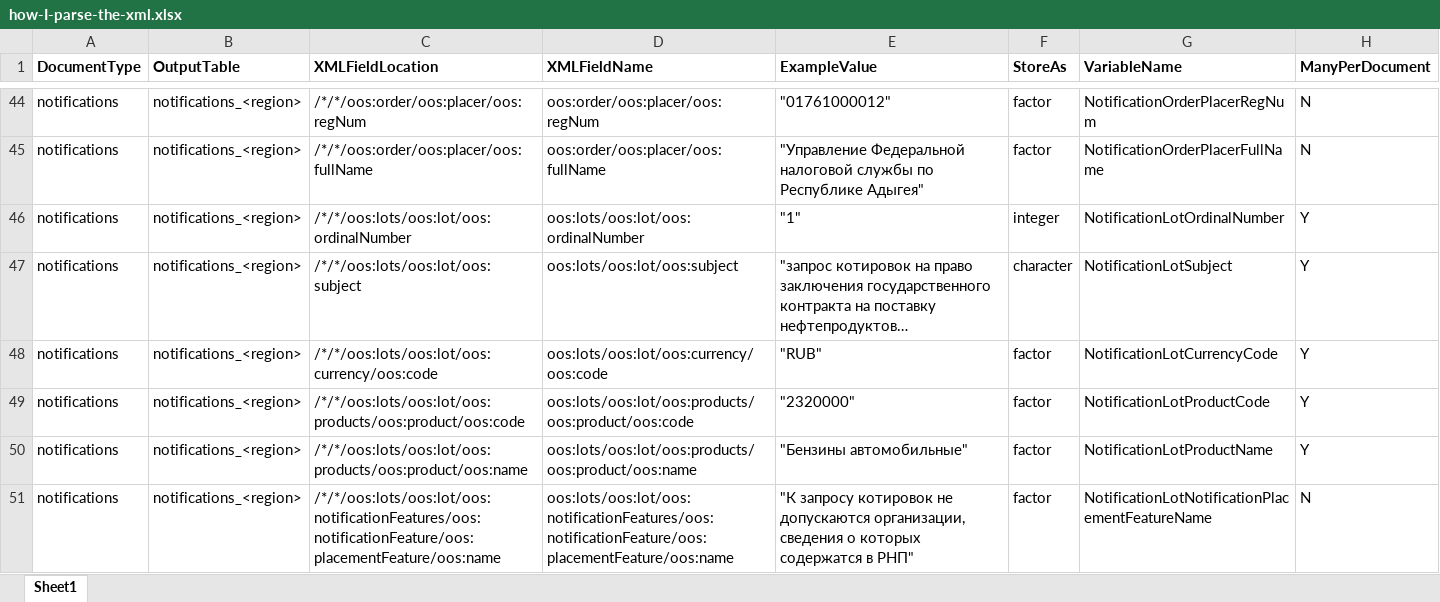
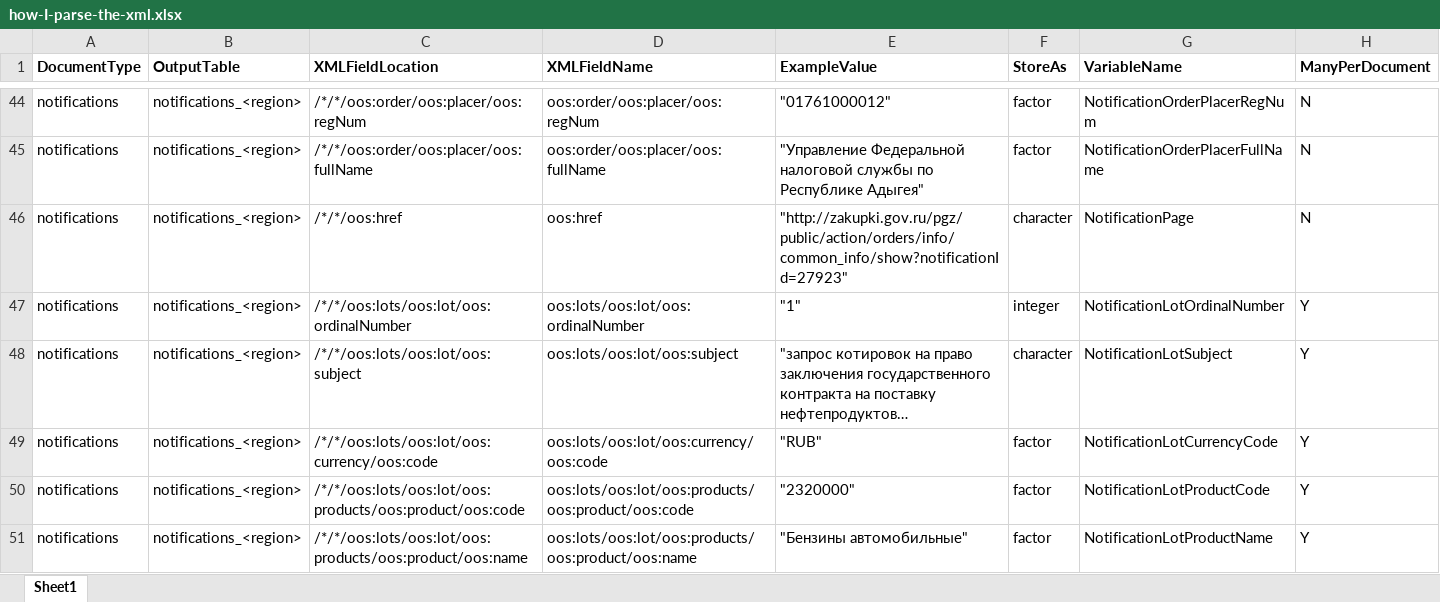
Before and after one commit to shaunmcgirr/shaun-mcgirr-dissertation, an Excel workbook: 3-Unpack/how-I-parse-the-xml.xlsx, sheet Sheet1, drawn as a sheet; only a part is shown, gaps mark what is left out; the shorter side is filled out with more unchanged rows; long unchanged cells end in …; values as stored, in another font and other column widths than the file's, no borders; the diff names each change by its address in the sheet, - before the commit and + after, or states it on an @@ line.

Commit message:
Adding notification URL on zakupki.gov to parser config

```diff
--- a/3-Unpack/how-I-parse-the-xml.xlsx (sheet Sheet1)
+++ b/3-Unpack/how-I-parse-the-xml.xlsx (sheet Sheet1)
+row 46: notifications | notifications_<region> | /*/*/oos:href | oos:href | "http://zakupki.gov.ru/pgz/public/action/orders/info/common_info/show?notificationId=27923" | character | NotificationPage | N
```
